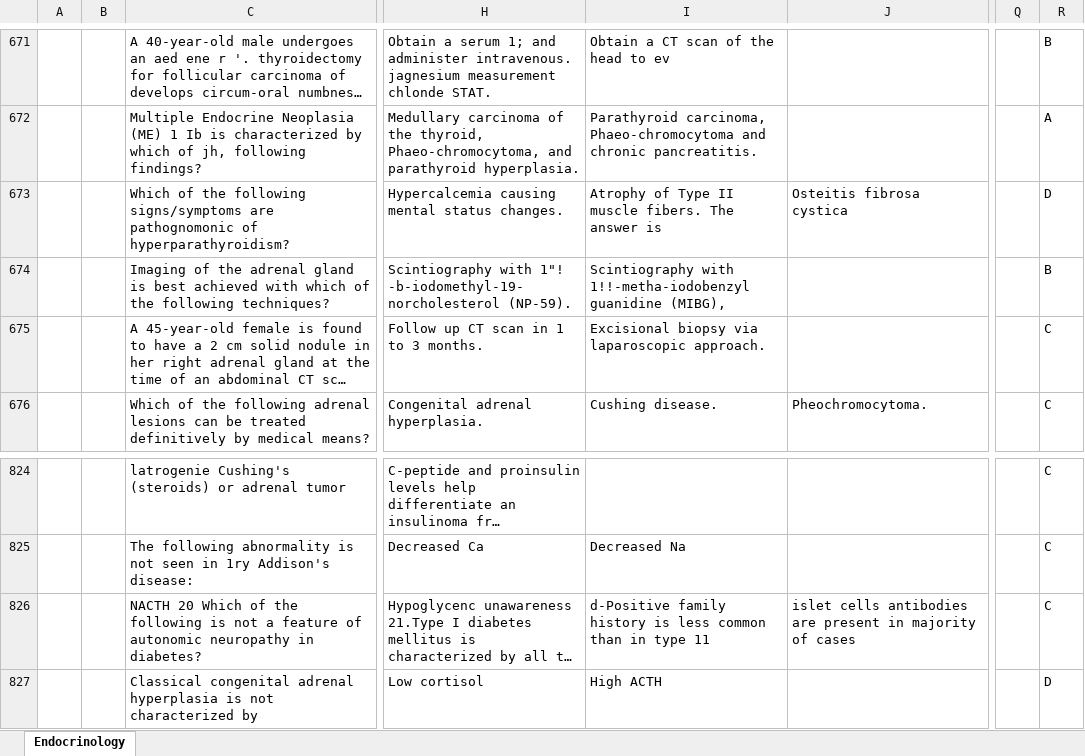
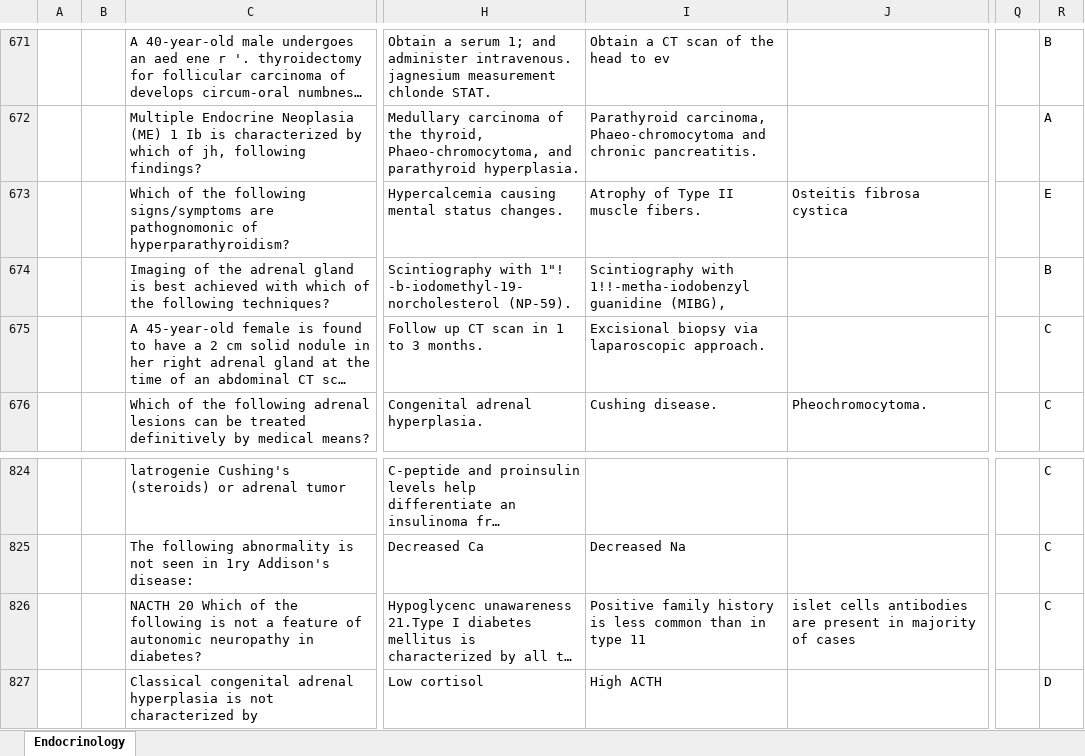
Before and after one commit to 3omr/MBset, an Excel workbook: أزهر دمياط/Endocrinology/Endocrinology_Questions.xlsx, sheet Endocrinology, drawn as a sheet; only a part is shown, gaps mark what is left out; long unchanged cells end in …; values as stored, in another font and other column widths than the file's, no borders; the diff names each change by its address in the sheet, - before the commit and + after, or states it on an @@ line.

```diff
--- a/أزهر دمياط/Endocrinology/Endocrinology_Questions.xlsx (sheet Endocrinology)
+++ b/أزهر دمياط/Endocrinology/Endocrinology_Questions.xlsx (sheet Endocrinology)
-I673: Atrophy of Type II muscle fibers. The answer is
+I673: Atrophy of Type II muscle fibers.
-R673: D
+R673: E
-I826: d-Positive family history…
+I826: Positive family history…
```
Also changed, not shown: 1 other file.
